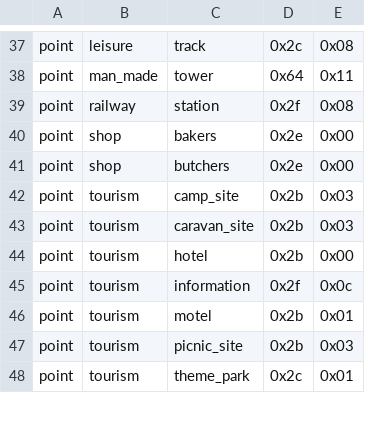
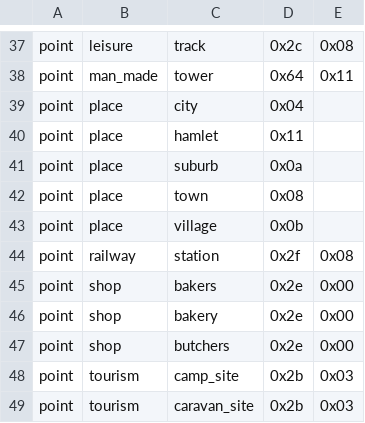
Before and after one commit to openstreetmap/mkgmap, a CSV file: resources/feature_map.csv, drawn as a sheet; only a part is shown, gaps mark what is left out; the shorter side is filled out with more unchanged rows.

```diff
--- a/resources/feature_map.csv
+++ b/resources/feature_map.csv
@@ -38,4 +38,10 @@ point|leisure|track|0x2c|0x08
 point|man_made|tower|0x64|0x11
+point|place|city|0x04|
+point|place|hamlet|0x11|
+point|place|suburb|0x0a|
+point|place|town|0x08|
+point|place|village|0x0b|
 point|railway|station|0x2f|0x08
 point|shop|bakers|0x2e|0x00
+point|shop|bakery|0x2e|0x00
 point|shop|butchers|0x2e|0x00
```
Also changed, not shown: resources/garmin_feature_list.csv, resources/osm_garmin_map.csv.
